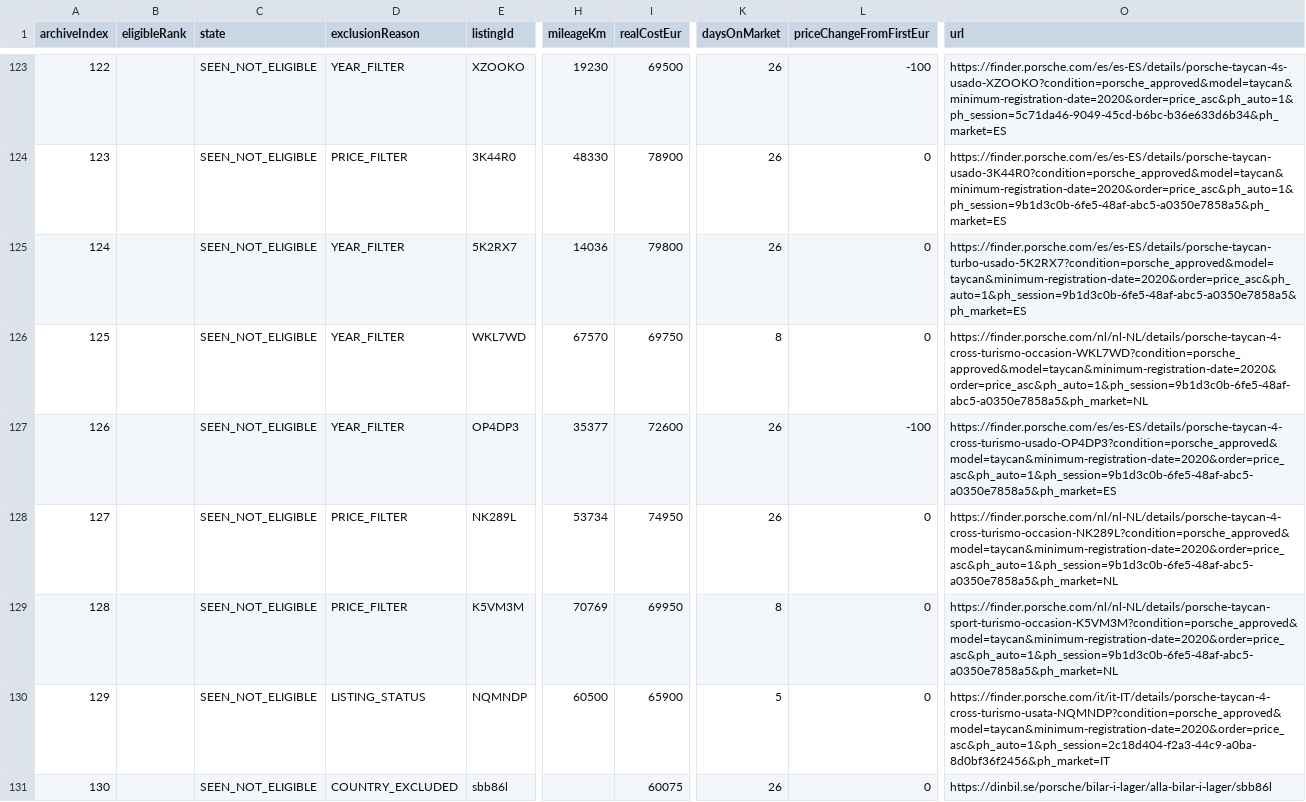
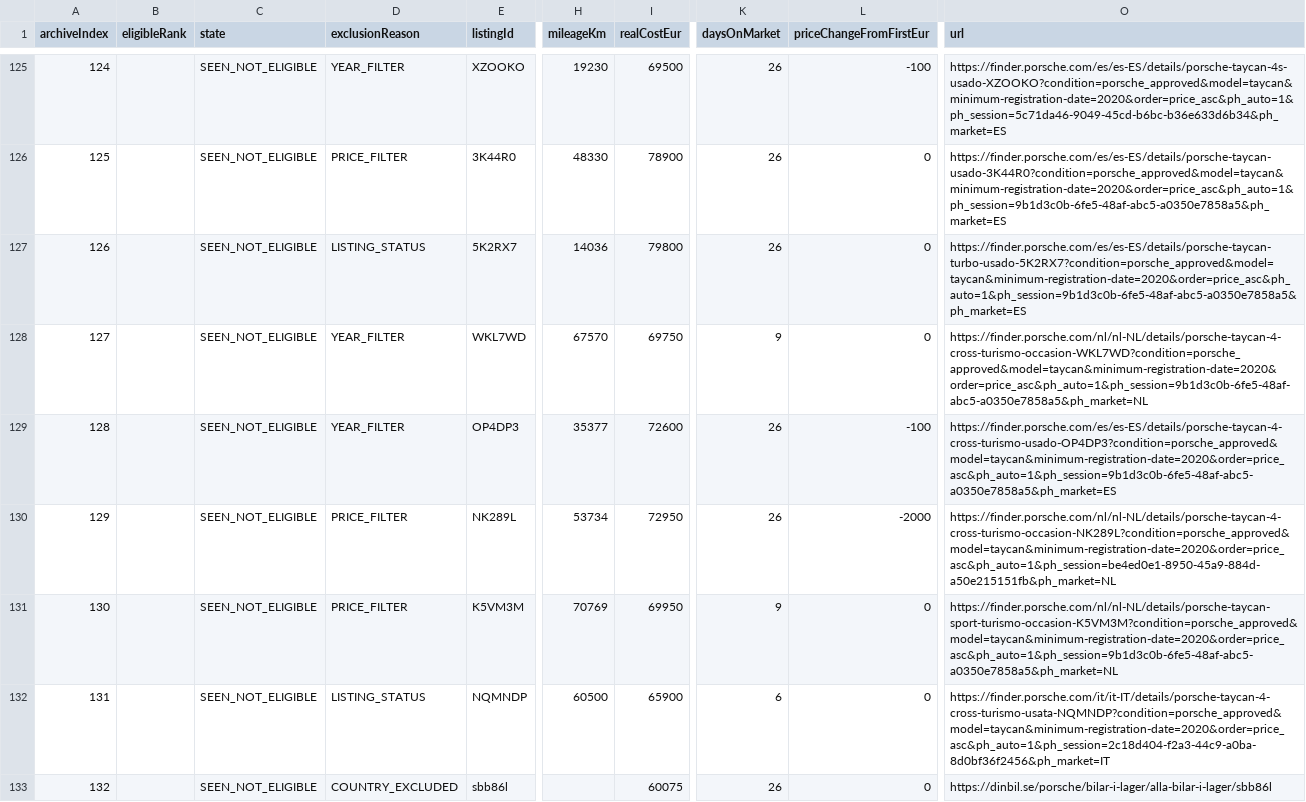
Before and after one commit to gheorghevasilica-oss/Porsche-Hunter, a CSV file: market-index.csv, drawn as a sheet; only a part is shown, gaps mark what is left out; addresses are those after the commit; the diff covers the shown part only; the diff names each change by its address in the sheet, - before the commit and + after, or states it on an @@ line.

Commit message:
Update Porsche Hunter data - 2026-09-10 10:42:39Z

```diff
--- a/market-index.csv
+++ b/market-index.csv
@@ column A (archiveIndex) renumbered from row 38 down @@
-D127 (exclusionReason): YEAR_FILTER
+D127 (exclusionReason): LISTING_STATUS
-K128 (daysOnMarket): 8
+K128 (daysOnMarket): 9
-I130 (realCostEur): 74950
+I130 (realCostEur): 72950
-L130 (priceChangeFromFirstEur): 0
+L130 (priceChangeFromFirstEur): -2000
-O130 (url): https://finder.porsche.com/nl/nl-NL/details/porsche-taycan-4-cross-turismo-occasion-NK289L?condition=porsche_approved&model=taycan&minimum-registration-date=2020&order=price_asc&ph_auto=1&ph_session=9b1d3c0b-6fe5-48af-abc5-a0350e7858a5&ph_market=NL
+O130 (url): https://finder.porsche.com/nl/nl-NL/details/porsche-taycan-4-cross-turismo-occasion-NK289L?condition=porsche_approved&model=taycan&minimum-registration-date=2020&order=price_asc&ph_auto=1&ph_session=be4ed0e1-8950-45a9-884d-a50e215151fb&ph_market=NL
-K131 (daysOnMarket): 8
+K131 (daysOnMarket): 9
-K132 (daysOnMarket): 5
+K132 (daysOnMarket): 6
```
Also changed, not shown: 4 added rows and 53 edited cells elsewhere in this file, 4 other files.
